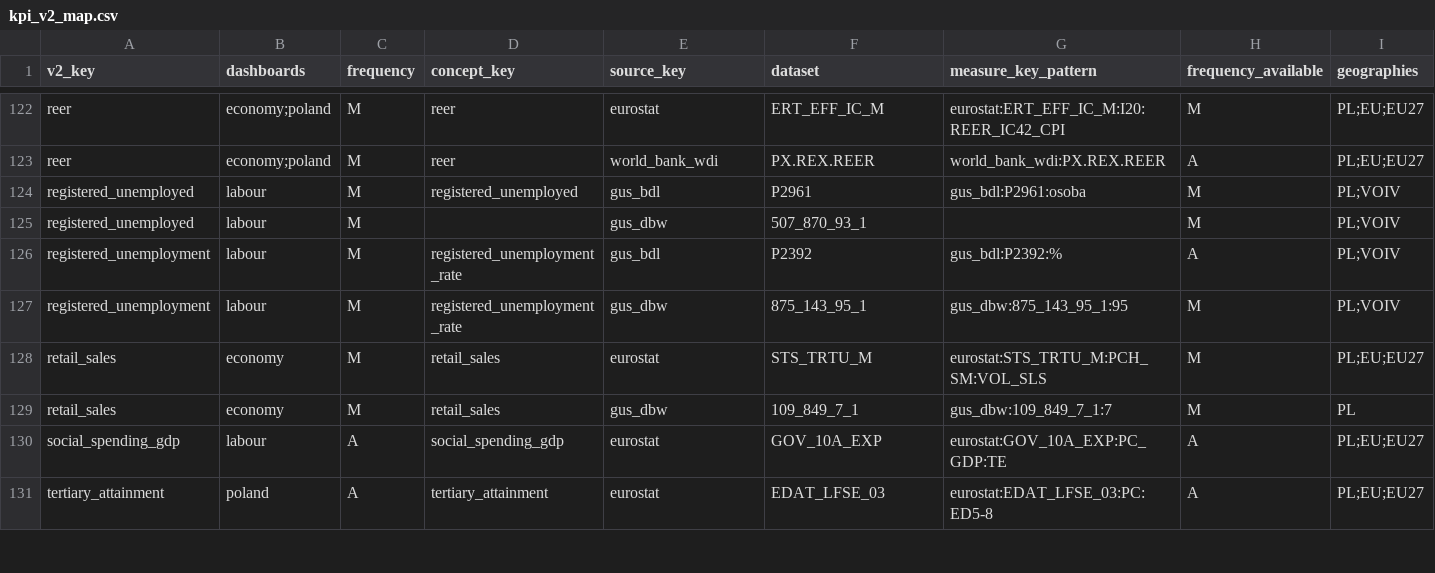
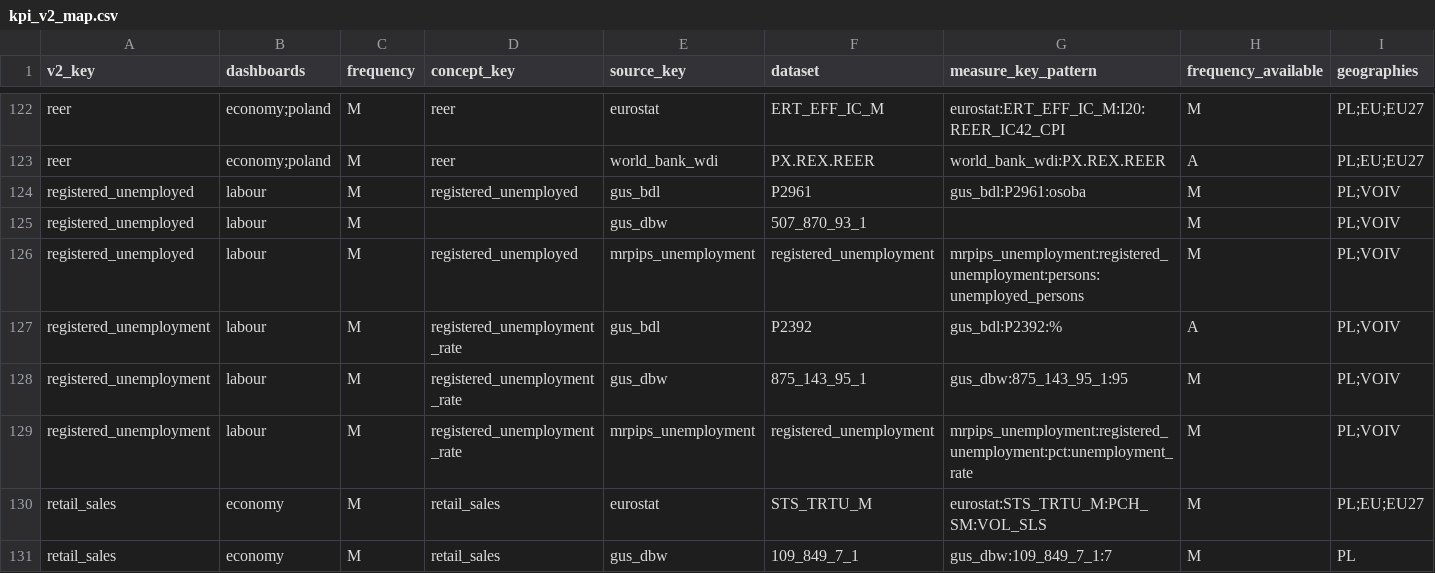
Before and after one commit to zohelo/zohelo-data, a CSV file: warehouse/seeds/kpi_v2_map.csv, drawn as a sheet; only a part is shown, gaps mark what is left out; the shorter side is filled out with more unchanged rows; rows hold the shown columns only; the diff names each change by its address in the sheet, - before the commit and + after, or states it on an @@ line.

```diff
--- a/warehouse/seeds/kpi_v2_map.csv
+++ b/warehouse/seeds/kpi_v2_map.csv
+row 126: registered_unemployed | labour | M | registered_unemployed | mrpips_unemployment | registered_unemployment | mrpips_unemployment:registered_unemployment:persons:unemployed_persons | M | PL;VOIV
+row 129: registered_unemployment | labour | M | registered_unemployment_rate | mrpips_unemployment | registered_unemployment | mrpips_unemployment:registered_unemployment:pct:unemployment_rate | M | PL;VOIV
```
Also changed, not shown: warehouse/seeds/kpi_measure.csv, warehouse/seeds/licence.csv, 18 other files.
